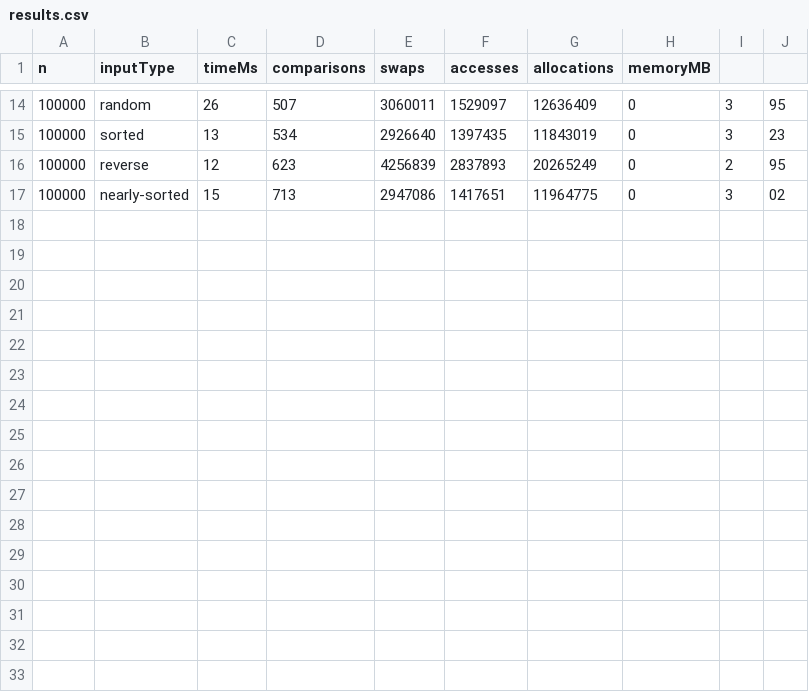
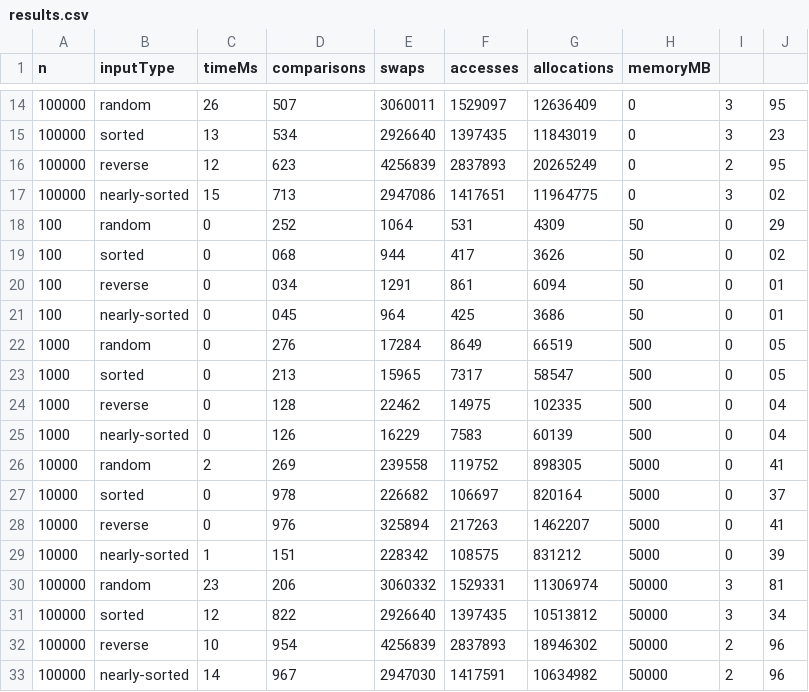
Before and after one commit to hulahup4ikk/Assignment2--MinHeap-, a CSV file: results.csv, drawn as a sheet; only a part is shown, gaps mark what is left out; the diff names each change by its address in the sheet, - before the commit and + after, or states it on an @@ line.

```diff
--- a/results.csv
+++ b/results.csv
+row 18: 100 | random | 0 | 252 | 1064 | 531 | 4309 | 50 | 0 | 29
+row 19: 100 | sorted | 0 | 068 | 944 | 417 | 3626 | 50 | 0 | 02
+row 20: 100 | reverse | 0 | 034 | 1291 | 861 | 6094 | 50 | 0 | 01
+row 21: 100 | nearly-sorted | 0 | 045 | 964 | 425 | 3686 | 50 | 0 | 01
+row 22: 1000 | random | 0 | 276 | 17284 | 8649 | 66519 | 500 | 0 | 05
+row 23: 1000 | sorted | 0 | 213 | 15965 | 7317 | 58547 | 500 | 0 | 05
+row 24: 1000 | reverse | 0 | 128 | 22462 | 14975 | 102335 | 500 | 0 | 04
+row 25: 1000 | nearly-sorted | 0 | 126 | 16229 | 7583 | 60139 | 500 | 0 | 04
+row 26: 10000 | random | 2 | 269 | 239558 | 119752 | 898305 | 5000 | 0 | 41
+row 27: 10000 | sorted | 0 | 978 | 226682 | 106697 | 820164 | 5000 | 0 | 37
+row 28: 10000 | reverse | 0 | 976 | 325894 | 217263 | 1462207 | 5000 | 0 | 41
+row 29: 10000 | nearly-sorted | 1 | 151 | 228342 | 108575 | 831212 | 5000 | 0 | 39
+row 30: 100000 | random | 23 | 206 | 3060332 | 1529331 | 11306974 | 50000 | 3 | 81
+row 31: 100000 | sorted | 12 | 822 | 2926640 | 1397435 | 10513812 | 50000 | 3 | 34
+row 32: 100000 | reverse | 10 | 954 | 4256839 | 2837893 | 18946302 | 50000 | 2 | 96
+row 33: 100000 | nearly-sorted | 14 | 967 | 2947030 | 1417591 | 10634982 | 50000 | 2 | 96
```
Also changed, not shown: 1 other file.
